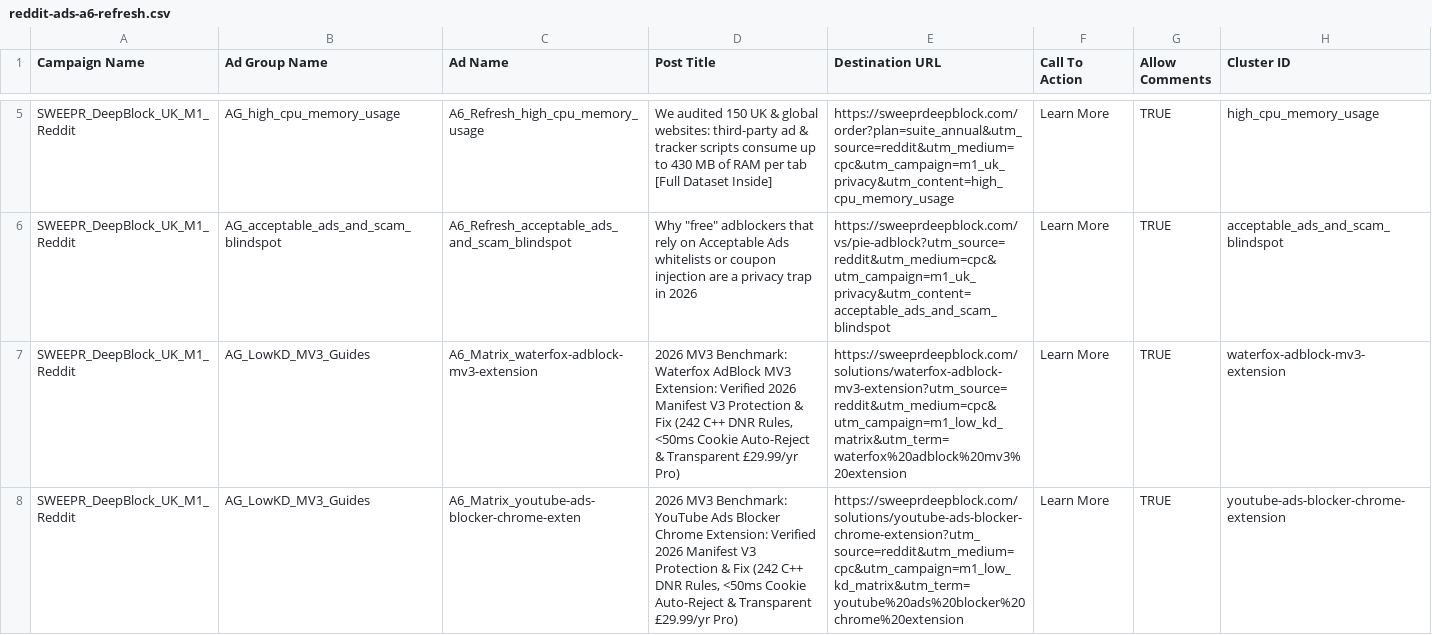
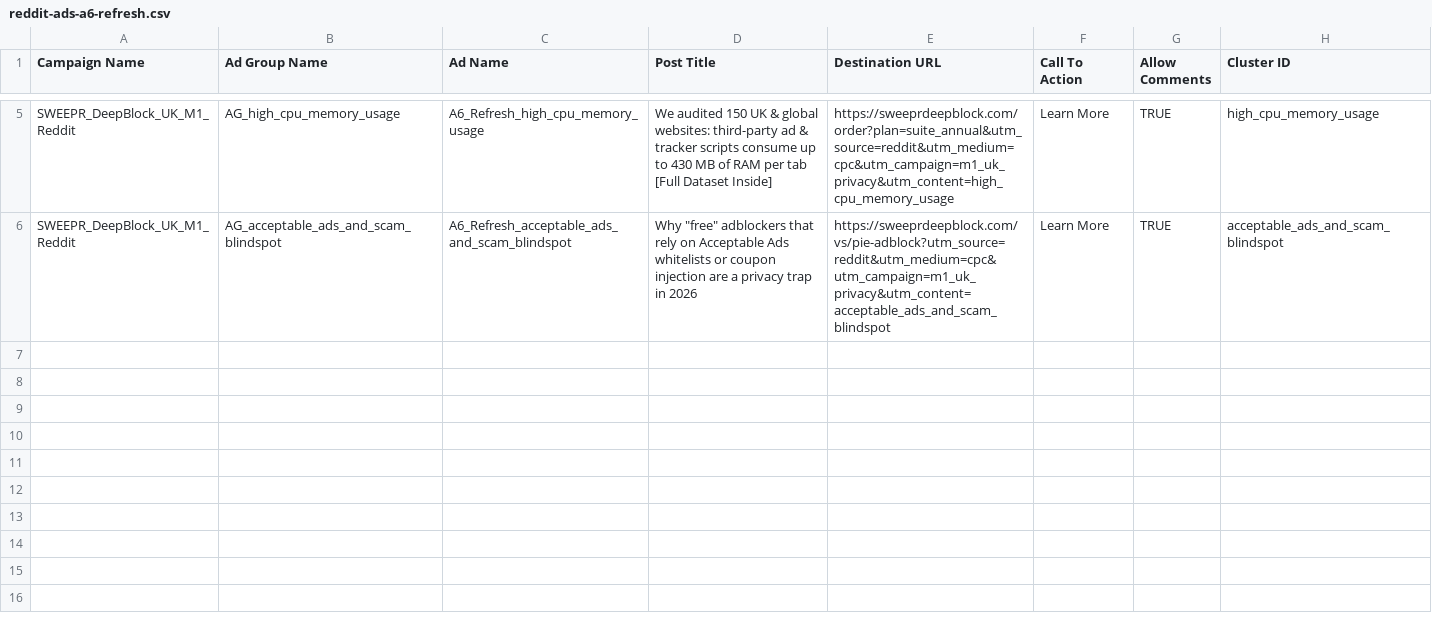
Before and after one commit to BenCook1996/sweepr-deepblock, a CSV file: dist/reddit-ads-a6-refresh.csv, drawn as a sheet; only a part is shown, gaps mark what is left out.

```diff
--- a/dist/reddit-ads-a6-refresh.csv
+++ b/dist/reddit-ads-a6-refresh.csv
@@ -6,3 +6 @@ SWEEPR_DeepBlock_UK_M1_Reddit,AG_high_cpu_memory_usage,A6_Refresh_high_cpu_memor
 SWEEPR_DeepBlock_UK_M1_Reddit,AG_acceptable_ads_and_scam_blindspot,A6_Refresh_acceptable_ads_and_scam_blindspot,"Why ""free"" adblockers that rely on Acceptable Ads whitelists or coupon injection are a privacy trap in 2026","https://sweeprdeepblock.com/vs/pie-adblock?utm_source=reddit&utm_medium=cpc&utm_campaign=m1_uk_privacy&utm_content=acceptable_ads_and_scam_blindspot",Learn More,TRUE,acceptable_ads_and_scam_blindspot
-SWEEPR_DeepBlock_UK_M1_Reddit,AG_LowKD_MV3_Guides,A6_Matrix_waterfox-adblock-mv3-extension,"2026 MV3 Benchmark: Waterfox AdBlock MV3 Extension: Verified 2026 Manifest V3 Protection & Fix (242 C++ DNR Rules, <50ms Cookie Auto-Reject & Transparent £29.99/yr Pro)","https://sweeprdeepblock.com/solutions/waterfox-adblock-mv3-extension?utm_source=reddit&utm_medium=cpc&utm_campaign=m1_low_kd_matrix&utm_term=waterfox%20adblock%20mv3%20extension",Learn More,TRUE,waterfox-adblock-mv3-extension
-SWEEPR_DeepBlock_UK_M1_Reddit,AG_LowKD_MV3_Guides,A6_Matrix_youtube-ads-blocker-chrome-exten,"2026 MV3 Benchmark: YouTube Ads Blocker Chrome Extension: Verified 2026 Manifest V3 Protection & Fix (242 C++ DNR Rules, <50ms Cookie Auto-Reject & Transparent £29.99/yr Pro)","https://sweeprdeepblock.com/solutions/youtube-ads-blocker-chrome-extension?utm_source=reddit&utm_medium=cpc&utm_campaign=m1_low_kd_matrix&utm_term=youtube%20ads%20blocker%20chrome%20extension",Learn More,TRUE,youtube-ads-blocker-chrome-extension
```
Also changed, not shown: dist/chatgpt-search-ads-stage3-export.csv, dist/microsoft-ads-a6-rsa-refresh.csv, 25 other files.
